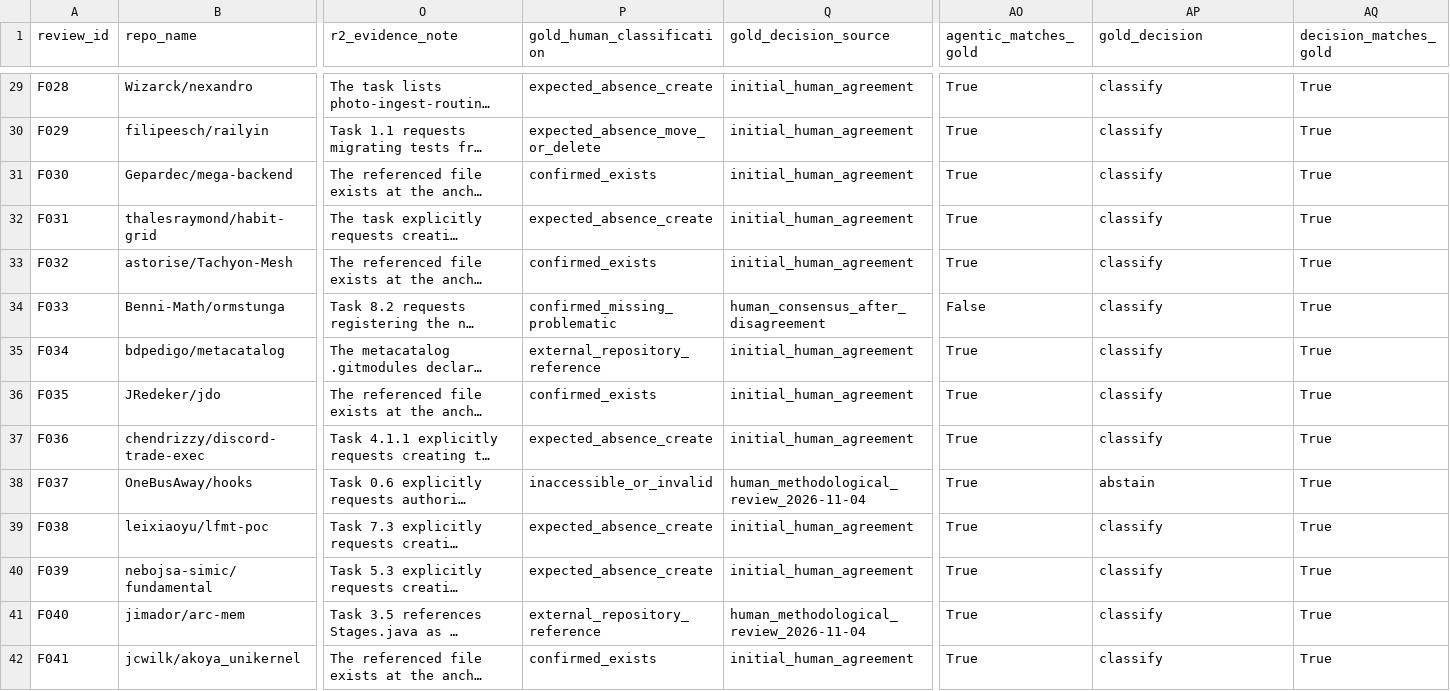
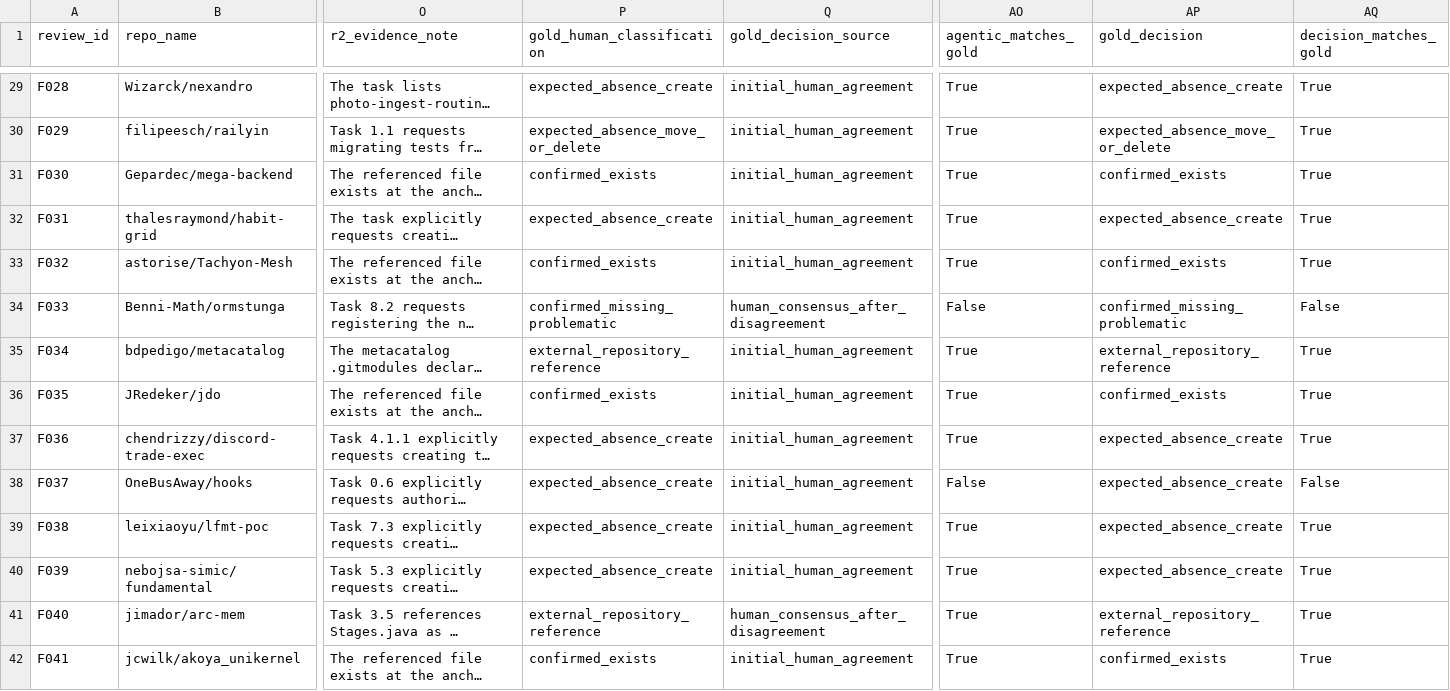
Before and after one commit to podorize/specpath, a CSV file: results/validation/openai_sol_90_agentic_v2/case_comparison.csv, drawn as a sheet; only a part is shown, gaps mark what is left out; long unchanged cells end in …; the diff covers the shown part only; the diff names each change by its address in the sheet, - before the commit and + after, or states it on an @@ line.

Commit message:
Freeze consensus-only human Gold for final study

```diff
--- a/results/validation/openai_sol_90_agentic_v2/case_comparison.csv
+++ b/results/validation/openai_sol_90_agentic_v2/case_comparison.csv
-AP29 (gold_decision): classify
+AP29 (gold_decision): expected_absence_create
-AP30 (gold_decision): classify
+AP30 (gold_decision): expected_absence_move_or_delete
-AP31 (gold_decision): classify
+AP31 (gold_decision): confirmed_exists
-AP32 (gold_decision): classify
+AP32 (gold_decision): expected_absence_create
-AP33 (gold_decision): classify
+AP33 (gold_decision): confirmed_exists
-AP34 (gold_decision): classify
+AP34 (gold_decision): confirmed_missing_problematic
-AQ34 (decision_matches_gold): True
+AQ34 (decision_matches_gold): False
-AP35 (gold_decision): classify
+AP35 (gold_decision): external_repository_reference
-AP36 (gold_decision): classify
+AP36 (gold_decision): confirmed_exists
-AP37 (gold_decision): classify
+AP37 (gold_decision): expected_absence_create
-P38 (gold_human_classification): inaccessible_or_invalid
+P38 (gold_human_classification): expected_absence_create
-Q38 (gold_decision_source): human_methodological_review_2026-11-04
+Q38 (gold_decision_source): initial_human_agreement
-AO38 (agentic_matches_gold): True
+AO38 (agentic_matches_gold): False
-AP38 (gold_decision): abstain
+AP38 (gold_decision): expected_absence_create
-AQ38 (decision_matches_gold): True
+AQ38 (decision_matches_gold): False
-AP39:AP40 (gold_decision): classify
+AP39:AP40 (gold_decision): expected_absence_create
-Q41 (gold_decision_source): human_methodological_review_2026-11-04
+Q41 (gold_decision_source): human_consensus_after_disagreement
-AP41 (gold_decision): classify
+AP41 (gold_decision): external_repository_reference
-AP42 (gold_decision): classify
+AP42 (gold_decision): confirmed_exists
```
Also changed, not shown: 93 edited cells elsewhere in this file, data/final/specpath_gold_human_90.csv, results/validation/openai_sol_90_agentic_v2/confusion_all_90.csv, 27 other files.
